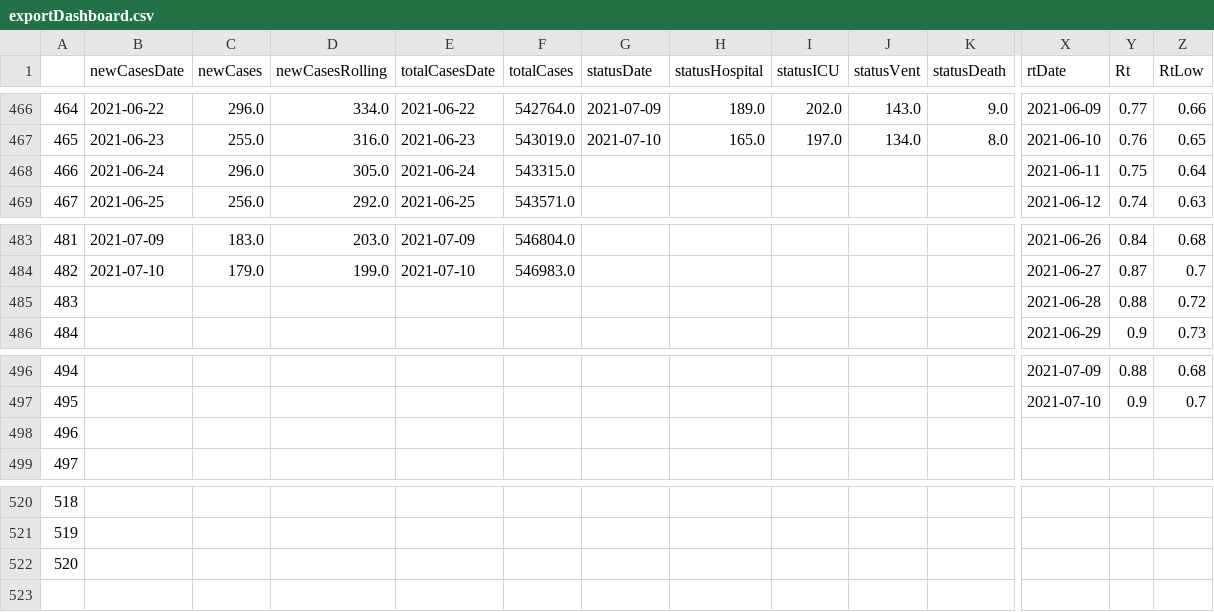
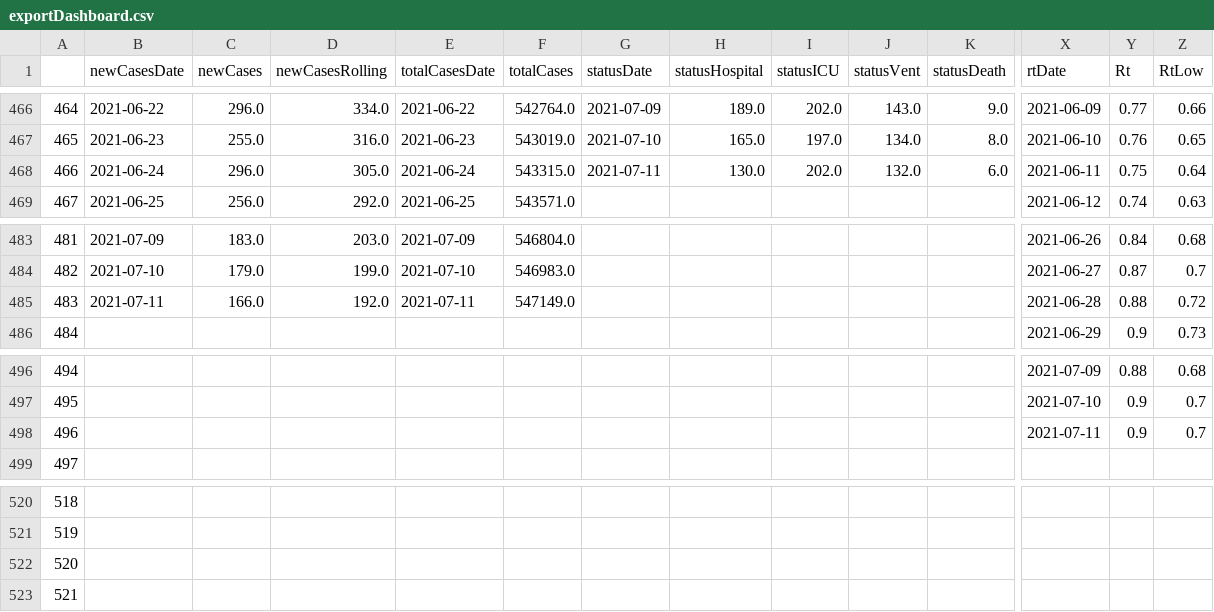
Before and after one commit to aaljaish/covid-19, a CSV file: exportDashboard.csv, drawn as a sheet; only a part is shown, gaps mark what is left out; rows hold the shown columns only; the diff covers the shown part only; the diff names each change by its address in the sheet, - before the commit and + after, or states it on an @@ line.

Commit message:
Ontario COVID-19 Provincial Data Summaries

```diff
--- a/exportDashboard.csv
+++ b/exportDashboard.csv
-G468 (statusDate): (empty)
+G468 (statusDate): 2021-07-11
-H468 (statusHospital): (empty)
+H468 (statusHospital): 130.0
-I468 (statusICU): (empty)
+I468 (statusICU): 202.0
-J468 (statusVent): (empty)
+J468 (statusVent): 132.0
-K468 (statusDeath): (empty)
+K468 (statusDeath): 6.0
-B485 (newCasesDate): (empty)
+B485 (newCasesDate): 2021-07-11
-C485 (newCases): (empty)
+C485 (newCases): 166.0
-D485 (newCasesRolling): (empty)
+D485 (newCasesRolling): 192.0
-E485 (totalCasesDate): (empty)
+E485 (totalCasesDate): 2021-07-11
-F485 (totalCases): (empty)
+F485 (totalCases): 547149.0
-X498 (rtDate): (empty)
+X498 (rtDate): 2021-07-11
-Y498 (Rt): (empty)
+Y498 (Rt): 0.9
-Z498 (RtLow): (empty)
+Z498 (RtLow): 0.7
+row 523: 521
```
Also changed, not shown: 9 edited cells elsewhere in this file.
